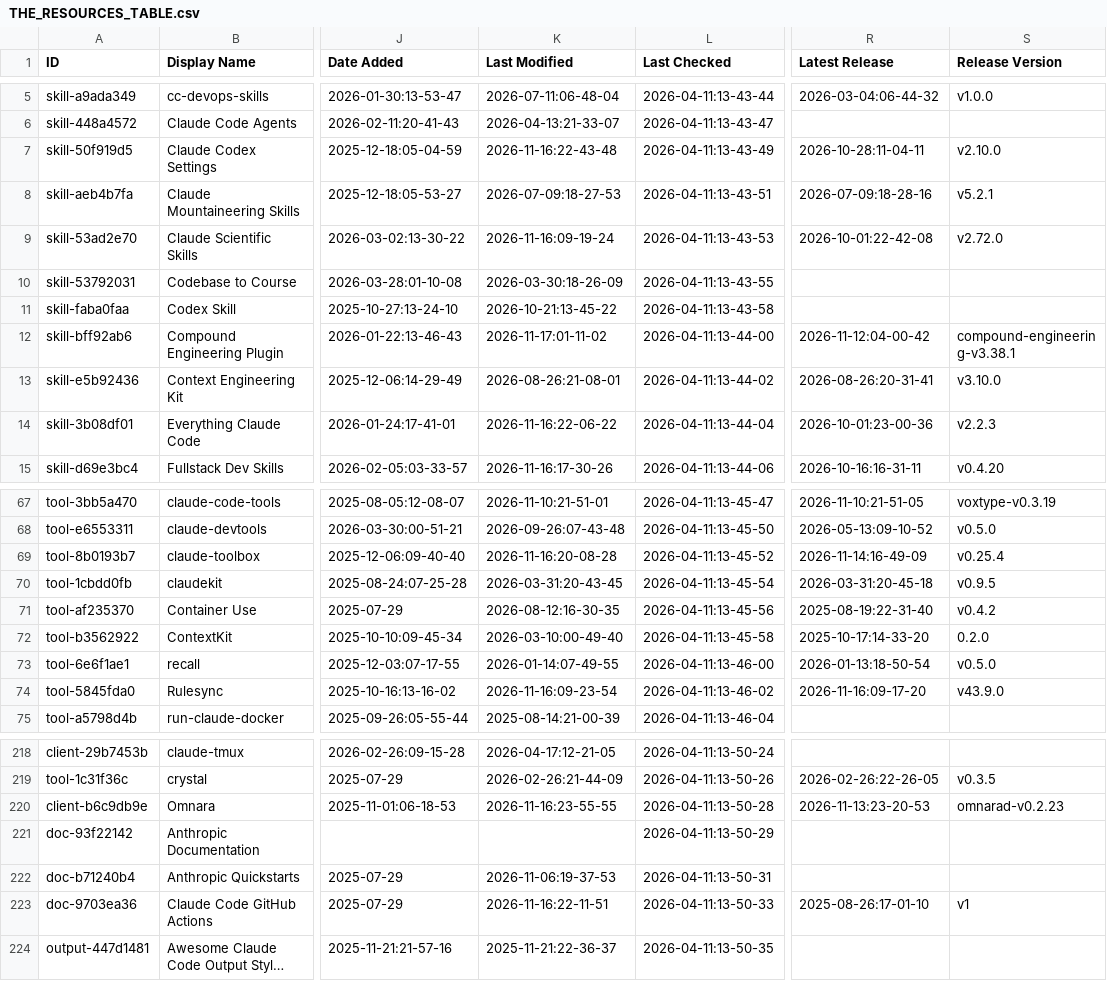
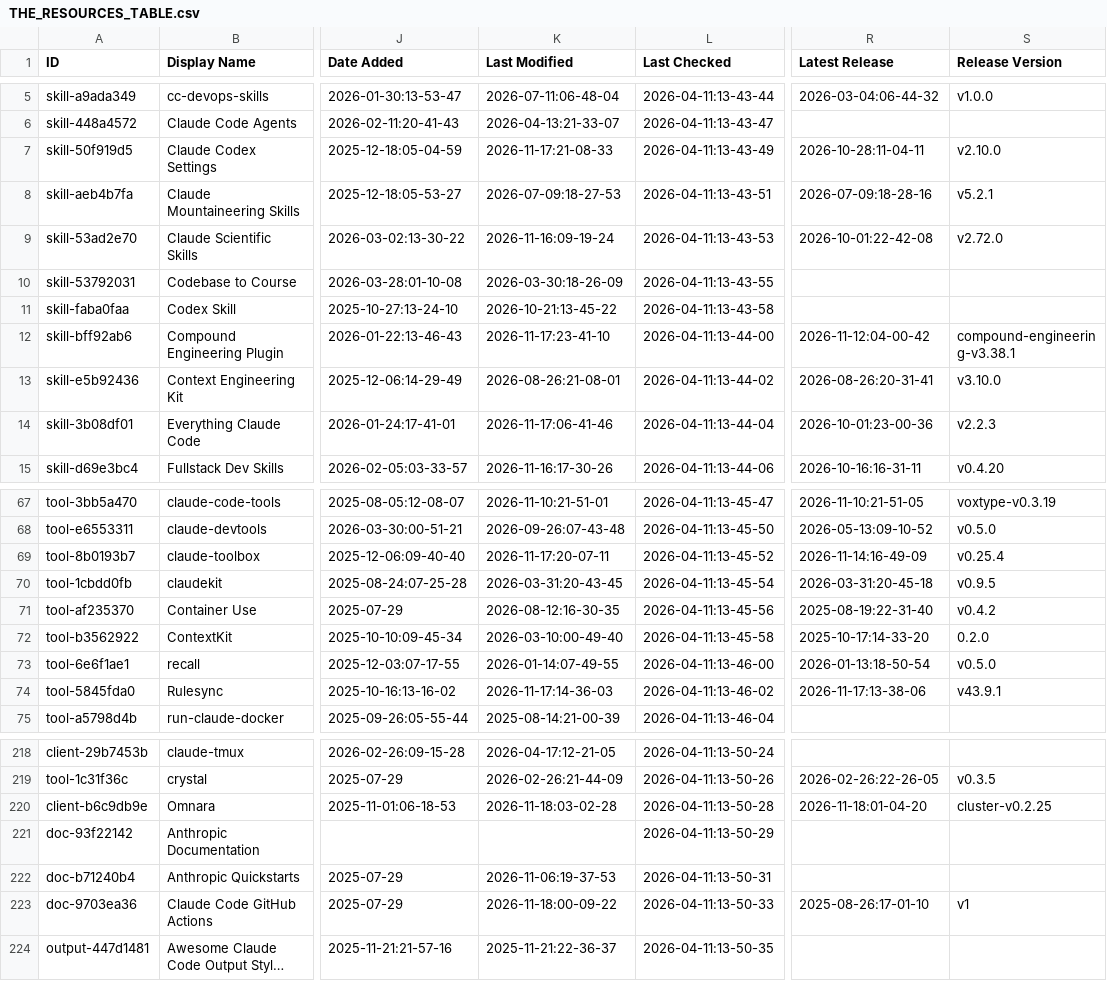
Before and after one commit to abgulati/awesome-claude-code, a CSV file: THE_RESOURCES_TABLE.csv, drawn as a sheet; only a part is shown, gaps mark what is left out; long unchanged cells end in …; the diff covers the shown part only; the diff names each change by its address in the sheet, - before the commit and + after, or states it on an @@ line.

```diff
--- a/THE_RESOURCES_TABLE.csv
+++ b/THE_RESOURCES_TABLE.csv
-K7 (Last Modified): 2026-11-16:22-43-48
+K7 (Last Modified): 2026-11-17:21-08-33
-K12 (Last Modified): 2026-11-17:01-11-02
+K12 (Last Modified): 2026-11-17:23-41-10
-K14 (Last Modified): 2026-11-16:22-06-22
+K14 (Last Modified): 2026-11-17:06-41-46
-K69 (Last Modified): 2026-11-16:20-08-28
+K69 (Last Modified): 2026-11-17:20-07-11
-K74 (Last Modified): 2026-11-16:09-23-54
+K74 (Last Modified): 2026-11-17:14-36-03
-R74 (Latest Release): 2026-11-16:09-17-20
+R74 (Latest Release): 2026-11-17:13-38-06
-S74 (Release Version): v43.9.0
+S74 (Release Version): v43.9.1
-K220 (Last Modified): 2026-11-16:23-55-55
+K220 (Last Modified): 2026-11-18:03-02-28
-R220 (Latest Release): 2026-11-13:23-20-53
+R220 (Latest Release): 2026-11-18:01-04-20
-S220 (Release Version): omnarad-v0.2.23
+S220 (Release Version): cluster-v0.2.25
-K223 (Last Modified): 2026-11-16:22-11-51
+K223 (Last Modified): 2026-11-18:00-09-22
```
Also changed, not shown: 54 edited cells elsewhere in this file.
